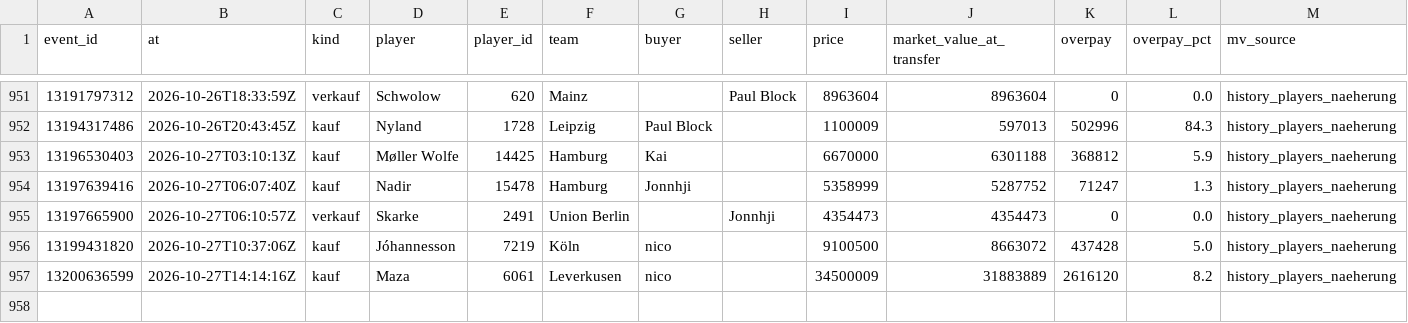
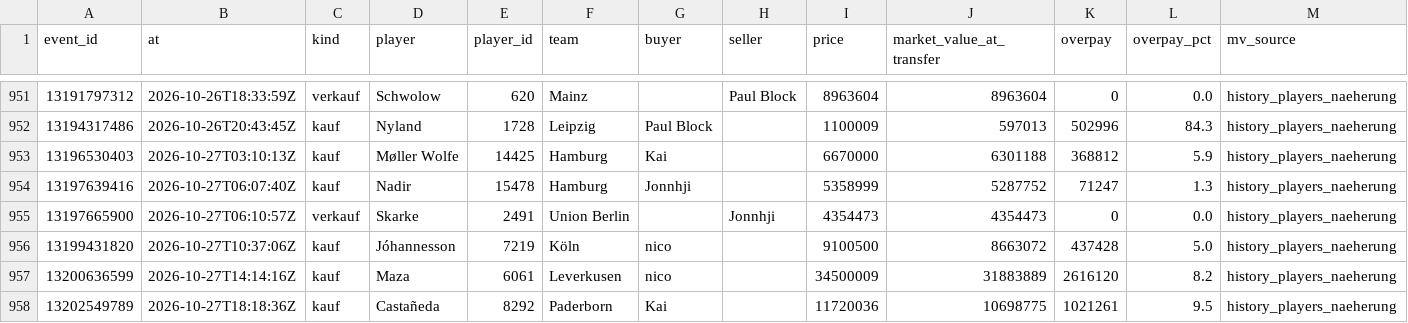
Before and after one commit to Klaudeai/feed-c95b9a6cf8, a CSV file: data/history_transfers.csv, drawn as a sheet; only a part is shown, gaps mark what is left out.

Commit message:
update 2026-10-27T18:31:02.211112+00:00

```diff
--- a/data/history_transfers.csv
+++ b/data/history_transfers.csv
@@ -957 +957,2 @@ event_id,at,kind,player,player_id,team,buyer,seller,price,market_value_at_transf
 13200636599,2026-10-27T14:14:16Z,kauf,Maza,6061,Leverkusen,nico,,34500009,31883889,2616120,8.2,history_players_naeherung
+13202549789,2026-10-27T18:18:36Z,kauf,Castañeda,8292,Paderborn,Kai,,11720036,10698775,1021261,9.5,history_players_naeherung
```
